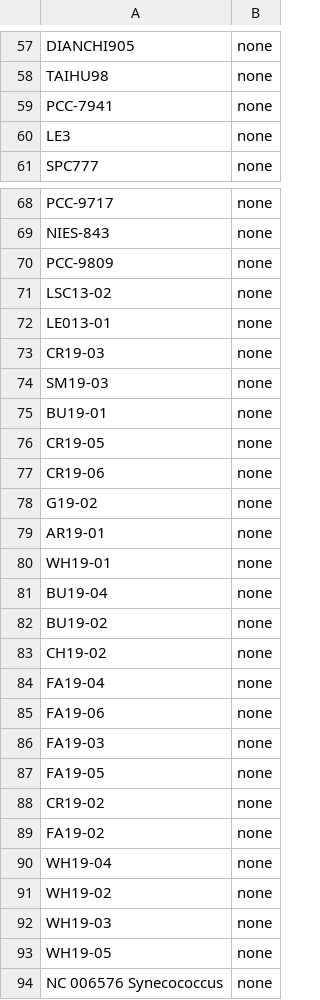
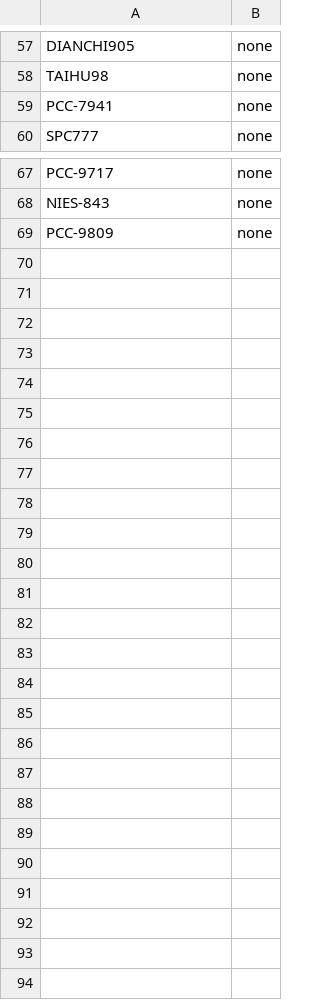
Before and after one commit to mcmk3/Genotypic-divergence-within-M-aeruginosa-shifts-dynamics-of-blooms-under-climate-warming-scenarios, a CSV file: Microcystis_mapping_for_ITSc.csv (was Microcystis_mapping_full_tree.csv), drawn as a sheet; only a part is shown, gaps mark what is left out.

```diff
--- a/Microcystis_mapping_full_tree.csv
+++ b/Microcystis_mapping_for_ITSc.csv
@@ -59,3 +59,2 @@ TAIHU98,none
 PCC-7941,none
-LE3,none
 SPC777,none
@@ -70,25 +69 @@ NIES-843,none
 PCC-9809,none
-LSC13-02,none
-LE013-01,none
-CR19-03,none
-SM19-03,none
-BU19-01,none
-CR19-05,none
-CR19-06,none
-G19-02,none
-AR19-01,none
-WH19-01,none
-BU19-04,none
-BU19-02,none
-CH19-02,none
-FA19-04,none
-FA19-06,none
-FA19-03,none
-FA19-05,none
-CR19-02,none
-FA19-02,none
-WH19-04,none
-WH19-02,none
-WH19-03,none
-WH19-05,none
-NC 006576 Synecococcus,none
```
Also changed, not shown: 3 other files.
